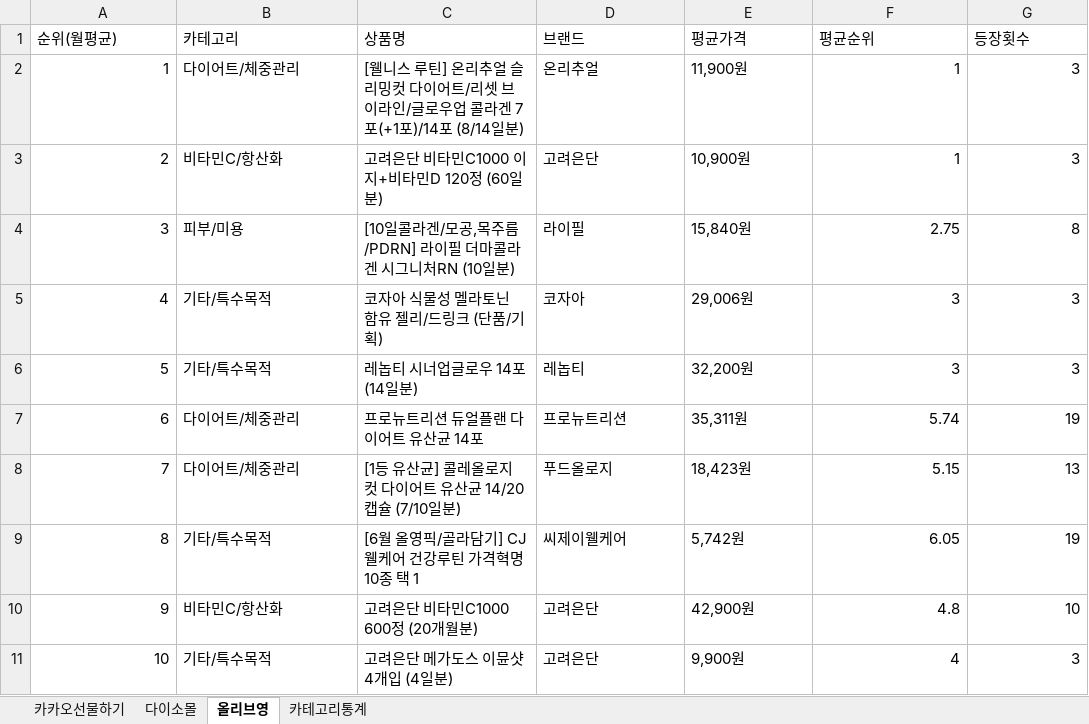
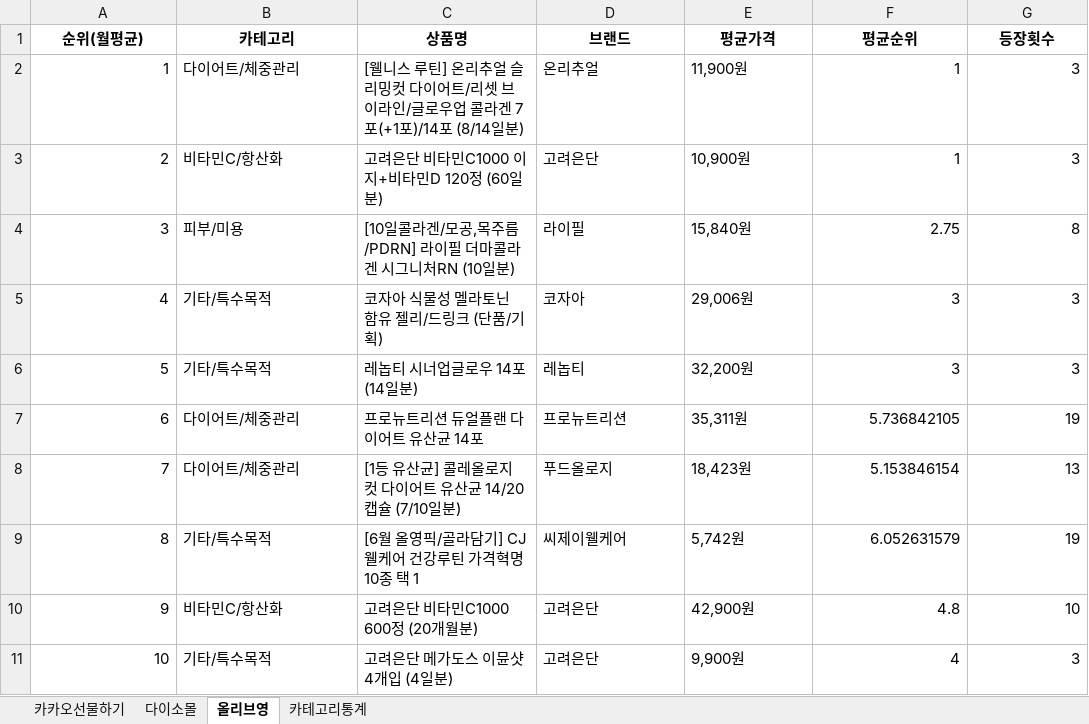
Before and after one commit to primexx98-sudo/Health-Ranking, an Excel workbook: data/monthly/2026-06_월별취합.xlsx, sheet 올리브영, drawn as a sheet; values as stored, in another font and other column widths than the file's, no borders; the diff names each change by its address in the sheet, - before the commit and + after, or states it on an @@ line.

```diff
--- a/data/monthly/2026-06_월별취합.xlsx (sheet 올리브영)
+++ b/data/monthly/2026-06_월별취합.xlsx (sheet 올리브영)
@@ A1:G1 bold: off → on, alignment: left → center @@
-F7 (평균순위): 5.74
+F7 (평균순위): 5.736842105
-F8 (평균순위): 5.15
+F8 (평균순위): 5.153846154
-F9 (평균순위): 6.05
+F9 (평균순위): 6.052631579
```
Also changed, not shown: sheet 다이소몰, sheet 카카오선물하기, sheet 카테고리통계.
